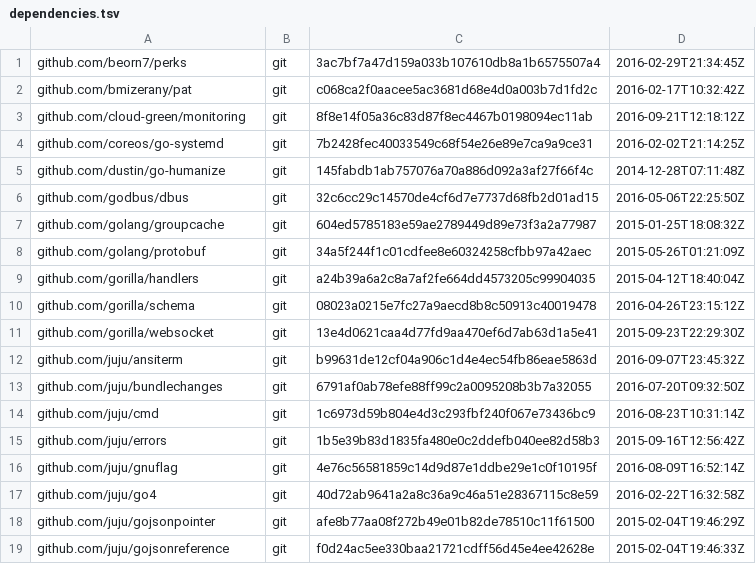
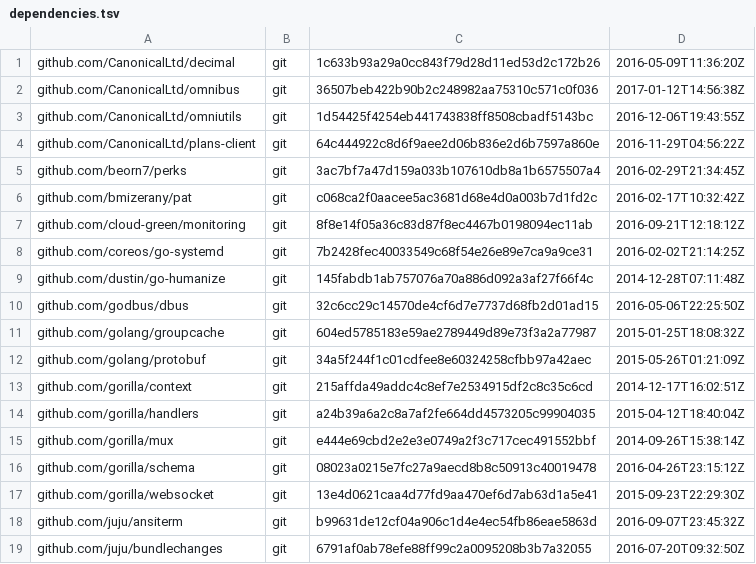
Before and after one commit to canonical/jimm, a TSV file: dependencies.tsv, drawn as a sheet; only a part is shown; the shorter side is filled out with more unchanged rows.

```diff
--- a/dependencies.tsv
+++ b/dependencies.tsv
@@ -1 +1,5 @@
+github.com/CanonicalLtd/decimal	git	1c633b93a29a0cc843f79d28d11ed53d2c172b26	2016-05-09T11:36:20Z
+github.com/CanonicalLtd/omnibus	git	36507beb422b90b2c248982aa75310c571c0f036	2017-01-12T14:56:38Z
+github.com/CanonicalLtd/omniutils	git	1d54425f4254eb441743838ff8508cbadf5143bc	2016-12-06T19:43:55Z
+github.com/CanonicalLtd/plans-client	git	64c444922c8d6f9aee2d06b836e2d6b7597a860e	2016-11-29T04:56:22Z
 github.com/beorn7/perks	git	3ac7bf7a47d159a033b107610db8a1b6575507a4	2016-02-29T21:34:45Z
@@ -8,3 +12,5 @@ github.com/golang/groupcache	git	604ed5785183e59ae2789449d89e73f3a2a77987	2015-0
 github.com/golang/protobuf	git	34a5f244f1c01cdfee8e60324258cfbb97a42aec	2015-05-26T01:21:09Z
+github.com/gorilla/context	git	215affda49addc4c8ef7e2534915df2c8c35c6cd	2014-12-17T16:02:51Z
 github.com/gorilla/handlers	git	a24b39a6a2c8a7af2fe664dd4573205c99904035	2015-04-12T18:40:04Z
+github.com/gorilla/mux	git	e444e69cbd2e2e3e0749a2f3c717cec491552bbf	2014-09-26T15:38:14Z
 github.com/gorilla/schema	git	08023a0215e7fc27a9aecd8b8c50913c40019478	2016-04-26T23:15:12Z
```
Also changed, not shown: 4 other files.
